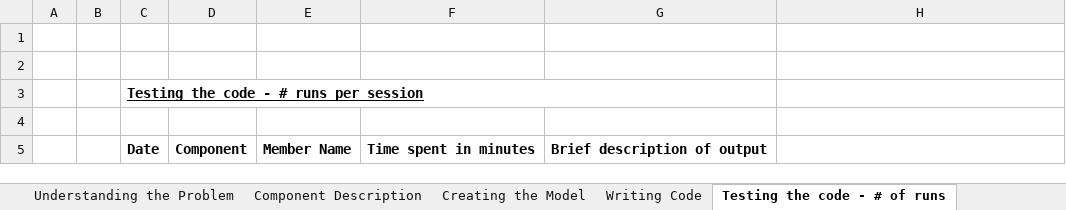
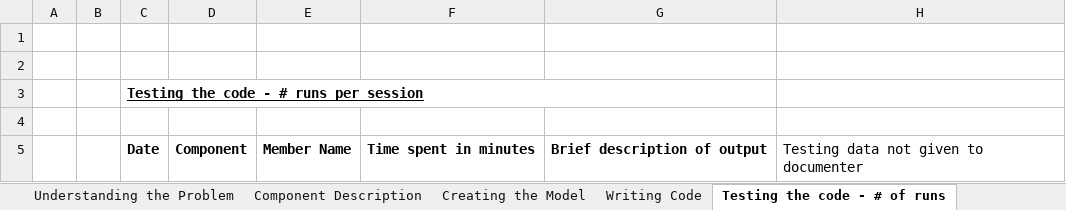
Before and after one commit to nick9982/foodify, an Excel workbook: docs/SE Project - Agile and Scrum Sheets.xlsx, sheet Testing the code - # of runs, drawn as a sheet; values as stored, in another font and other column widths than the file's, no borders; the diff names each change by its address in the sheet, - before the commit and + after, or states it on an @@ line.

Commit message:
Final use case, final vas, class diagram, project explorer, scrum sheet.
Note scrum sheet incomplete because work hours not given to documenter

```diff
--- a/docs/SE Project - Agile and Scrum Sheets.xlsx (sheet Testing the code - # of runs)
+++ b/docs/SE Project - Agile and Scrum Sheets.xlsx (sheet Testing the code - # of runs)
-H5: (empty)
+H5: Testing data not given to documenter
```
Also changed, not shown: sheet Understanding the Problem, sheet Writing Code, sheet Creating the Model, sheet Component Description, sheet Product Backlog, sheet Revisions based on Testing, 6 other files.
